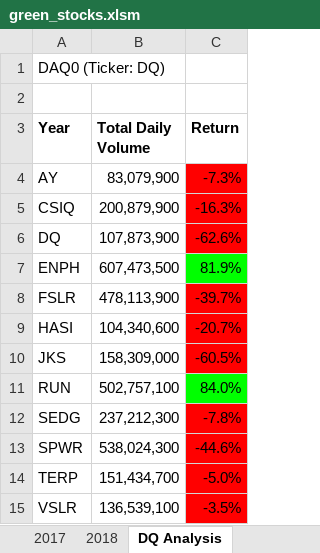
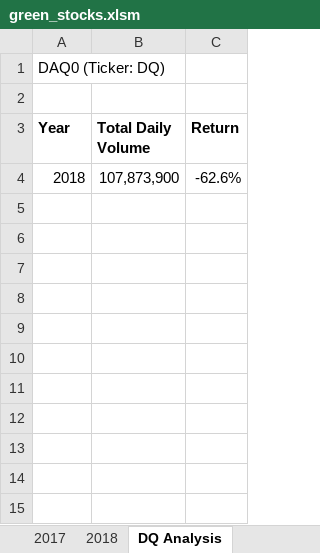
Before and after one commit to Travgreenfield/stock-analysis, an Excel workbook: stock-analysis/green_stocks.xlsm, sheet DQ Analysis, drawn as a sheet; values as stored, in another font and other column widths than the file's, no borders; removed rows and columns are numbered as before the commit, all else as after; the diff names each change by its address in the sheet, - before the commit and + after, or states it on an @@ line.

```diff
--- a/stock-analysis/green_stocks.xlsm (sheet DQ Analysis)
+++ b/stock-analysis/green_stocks.xlsm (sheet DQ Analysis)
-row 4: AY | 83,079,900 | -7.3%
-row 5: CSIQ | 200,879,900 | -16.3%
-A4 (Year): DQ
+A4 (Year): 2018
-C4 fill: #FF0000
+C4 fill: none
-row 7: ENPH | 607,473,500 | 81.9%
-row 8: FSLR | 478,113,900 | -39.7%
-row 9: HASI | 104,340,600 | -20.7%
-row 10: JKS | 158,309,000 | -60.5%
-row 11: RUN | 502,757,100 | 84.0%
-row 12: SEDG | 237,212,300 | -7.8%
-row 13: SPWR | 538,024,300 | -44.6%
-row 14: TERP | 151,434,700 | -5.0%
-row 15: VSLR | 136,539,100 | -3.5%
```
Also changed, not shown: sheet All Stocks Analysis.
